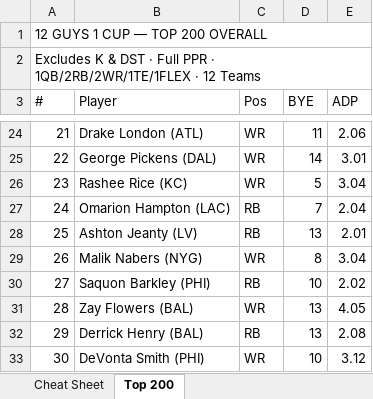
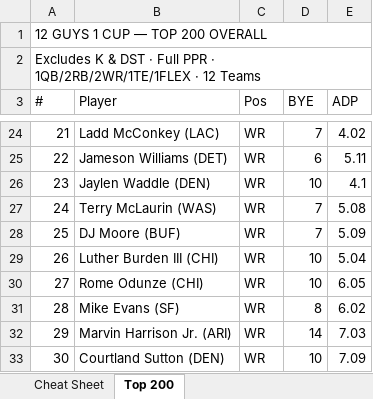
Before and after one commit to prdglson7/12guys1cup, an Excel workbook: assets/data/12guys1cup-cheat-sheet.xlsx, sheet Top 200, drawn as a sheet; only a part is shown, gaps mark what is left out; values as stored, in another font and other column widths than the file's, no cell formats; the diff covers the shown part only; the diff names each change by its address in the sheet, - before the commit and + after, or states it on an @@ line.

```diff
--- a/assets/data/12guys1cup-cheat-sheet.xlsx (sheet Top 200)
+++ b/assets/data/12guys1cup-cheat-sheet.xlsx (sheet Top 200)
-B24 (Player): Drake London (ATL)
+B24 (Player): Ladd McConkey (LAC)
-D24 (BYE): 11
+D24 (BYE): 7
-E24 (ADP): 2.06
+E24 (ADP): 4.02
-B25 (Player): George Pickens (DAL)
+B25 (Player): Jameson Williams (DET)
-D25 (BYE): 14
+D25 (BYE): 6
-E25 (ADP): 3.01
+E25 (ADP): 5.11
-B26 (Player): Rashee Rice (KC)
+B26 (Player): Jaylen Waddle (DEN)
-D26 (BYE): 5
+D26 (BYE): 10
-E26 (ADP): 3.04
+E26 (ADP): 4.1
-B27 (Player): Omarion Hampton (LAC)
+B27 (Player): Terry McLaurin (WAS)
-C27:C28 (Pos): RB
+C27:C28 (Pos): WR
-E27 (ADP): 2.04
+E27 (ADP): 5.08
-B28 (Player): Ashton Jeanty (LV)
+B28 (Player): DJ Moore (BUF)
-D28 (BYE): 13
+D28 (BYE): 7
-E28 (ADP): 2.01
+E28 (ADP): 5.09
-B29 (Player): Malik Nabers (NYG)
+B29 (Player): Luther Burden III (CHI)
-D29 (BYE): 8
+D29 (BYE): 10
-E29 (ADP): 3.04
+E29 (ADP): 5.04
-B30 (Player): Saquon Barkley (PHI)
+B30 (Player): Rome Odunze (CHI)
-C30 (Pos): RB
+C30 (Pos): WR
-E30 (ADP): 2.02
+E30 (ADP): 6.05
-B31 (Player): Zay Flowers (BAL)
+B31 (Player): Mike Evans (SF)
-D31 (BYE): 13
+D31 (BYE): 8
-E31 (ADP): 4.05
+E31 (ADP): 6.02
-B32 (Player): Derrick Henry (BAL)
+B32 (Player): Marvin Harrison Jr. (ARI)
-C32 (Pos): RB
+C32 (Pos): WR
-D32 (BYE): 13
+D32 (BYE): 14
-E32 (ADP): 2.08
+E32 (ADP): 7.03
-B33 (Player): DeVonta Smith (PHI)
+B33 (Player): Courtland Sutton (DEN)
-E33 (ADP): 3.12
+E33 (ADP): 7.09
```
Also changed, not shown: 680 edited cells elsewhere in this sheet, cell formats, 1 other file.
